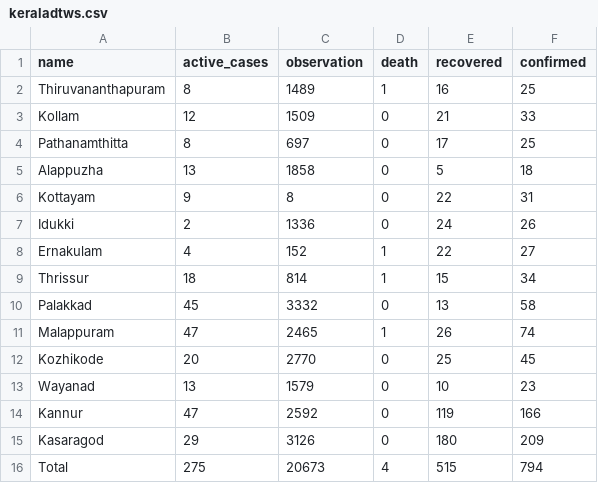
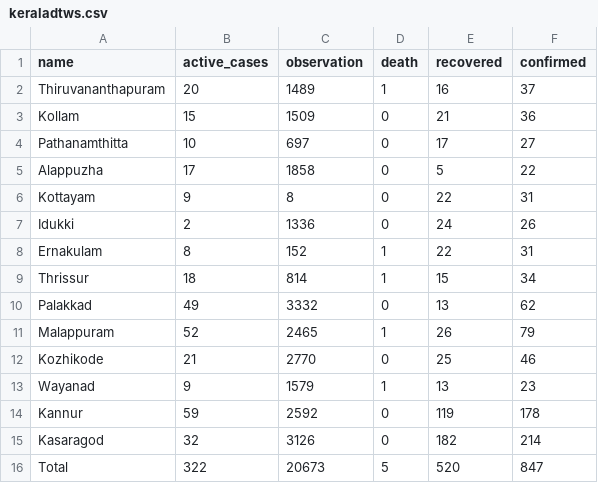
Before and after one commit to m3tasploit/projectfiles, a CSV file: keraladtws.csv, drawn as a sheet.

Commit message:
Update keraladtws.csv

```diff
--- a/keraladtws.csv
+++ b/keraladtws.csv
@@ -1,16 +1,16 @@
 name,active_cases,observation,death,recovered,confirmed
-Thiruvananthapuram,8,1489,1,16,25
-Kollam,12,1509,0,21,33
-Pathanamthitta,8,697,0,17,25
-Alappuzha,13,1858,0,5,18
+Thiruvananthapuram,20,1489,1,16,37
+Kollam,15,1509,0,21,36
+Pathanamthitta,10,697,0,17,27
+Alappuzha,17,1858,0,5,22
 Kottayam,9,8,0,22,31
 Idukki,2,1336,0,24,26
-Ernakulam,4,152,1,22,27
+Ernakulam,8,152,1,22,31
 Thrissur,18,814,1,15,34
-Palakkad,45,3332,0,13,58
-Malappuram,47,2465,1,26,74
-Kozhikode,20,2770,0,25,45
-Wayanad,13,1579,0,10,23
-Kannur,47,2592,0,119,166
-Kasaragod,29,3126,0,180,209
-Total,275,20673,4,515,794
+Palakkad,49,3332,0,13,62
+Malappuram,52,2465,1,26,79
+Kozhikode,21,2770,0,25,46
+Wayanad,9,1579,1,13,23
+Kannur,59,2592,0,119,178
+Kasaragod,32,3126,0,182,214
+Total,322,20673,5,520,847
```
